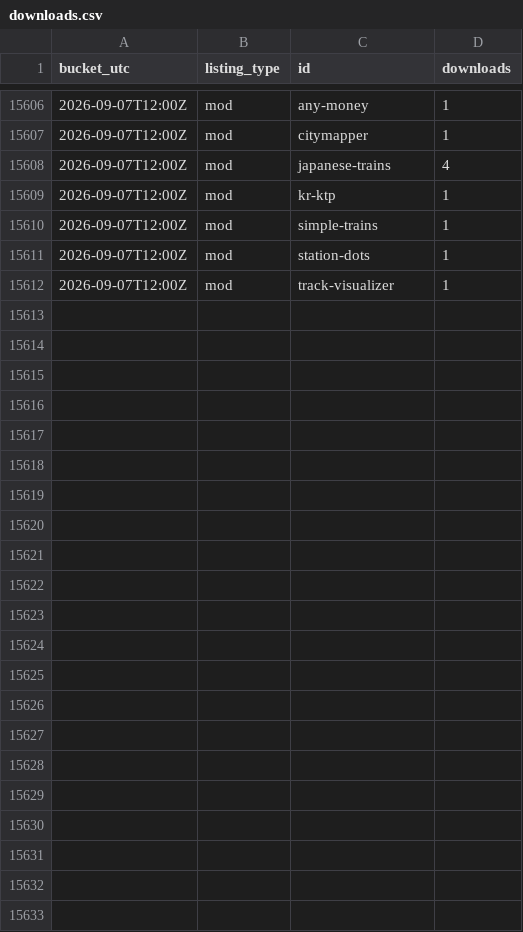
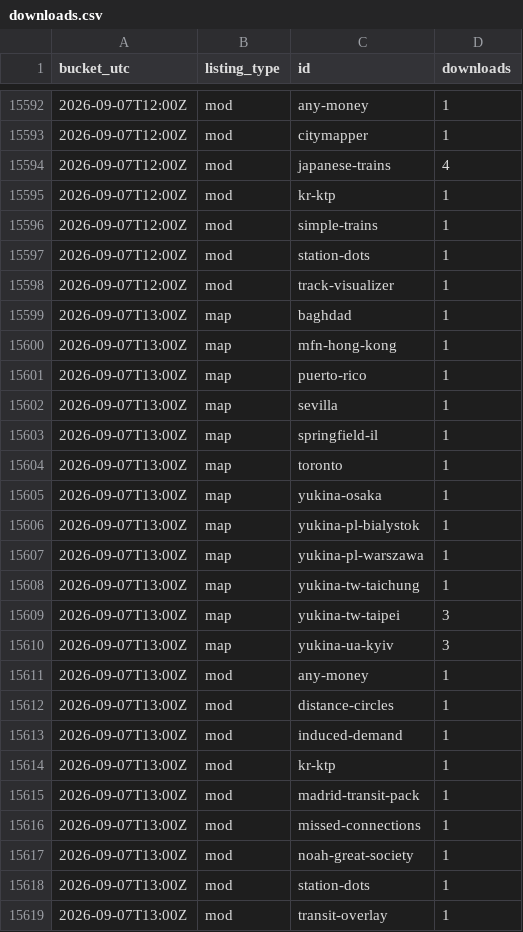
Before and after one commit to Subway-Builder-Modded/The-Railyard, a CSV file: analytics/hourly/downloads.csv, drawn as a sheet; only a part is shown, gaps mark what is left out; the diff covers the shown part only.

```diff
--- a/analytics/hourly/downloads.csv
+++ b/analytics/hourly/downloads.csv
@@ -15612 +15598,22 @@ bucket_utc,listing_type,id,downloads
 2026-09-07T12:00Z,mod,track-visualizer,1
+2026-09-07T13:00Z,map,baghdad,1
+2026-09-07T13:00Z,map,mfn-hong-kong,1
+2026-09-07T13:00Z,map,puerto-rico,1
+2026-09-07T13:00Z,map,sevilla,1
+2026-09-07T13:00Z,map,springfield-il,1
+2026-09-07T13:00Z,map,toronto,1
+2026-09-07T13:00Z,map,yukina-osaka,1
+2026-09-07T13:00Z,map,yukina-pl-bialystok,1
+2026-09-07T13:00Z,map,yukina-pl-warszawa,1
+2026-09-07T13:00Z,map,yukina-tw-taichung,1
+2026-09-07T13:00Z,map,yukina-tw-taipei,3
+2026-09-07T13:00Z,map,yukina-ua-kyiv,3
+2026-09-07T13:00Z,mod,any-money,1
+2026-09-07T13:00Z,mod,distance-circles,1
+2026-09-07T13:00Z,mod,induced-demand,1
+2026-09-07T13:00Z,mod,kr-ktp,1
+2026-09-07T13:00Z,mod,madrid-transit-pack,1
+2026-09-07T13:00Z,mod,missed-connections,1
+2026-09-07T13:00Z,mod,noah-great-society,1
+2026-09-07T13:00Z,mod,station-dots,1
+2026-09-07T13:00Z,mod,transit-overlay,1
```
Also changed, not shown: 14 removed rows elsewhere in this file, analytics/railyard_app_by_day.csv, 8 other files.
